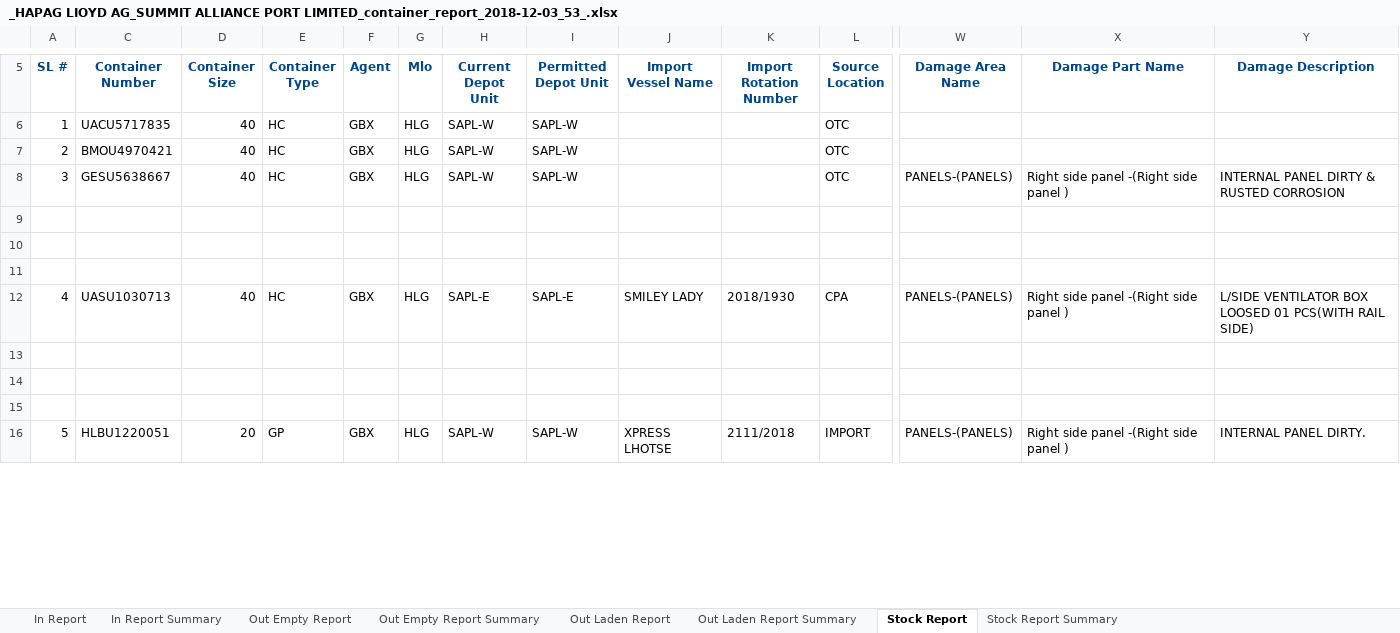
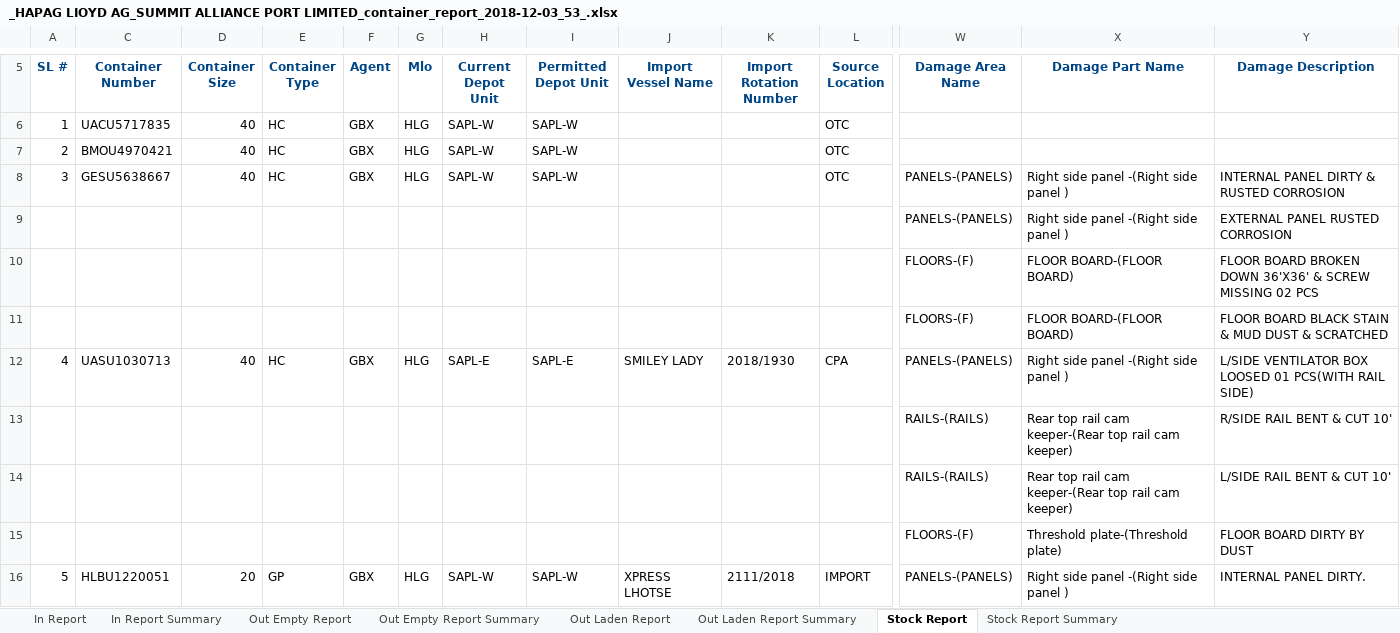
Before and after one commit to rufaruqui/sodms-mailer, an Excel workbook: reports/_HAPAG LIOYD AG_SUMMIT ALLIANCE PORT LIMITED_container_report_2018-12-03_53_.xlsx, sheet Stock Report, drawn as a sheet; only a part is shown, gaps mark what is left out; values as stored, in another font and other column widths than the file's, no borders; rows hold the shown columns only; the diff covers the shown part only; the diff names each change by its address in the sheet, - before the commit and + after, or states it on an @@ line.

```diff
--- a/reports/_HAPAG LIOYD AG_SUMMIT ALLIANCE PORT LIMITED_container_report_2018-12-03_53_.xlsx (sheet Stock Report)
+++ b/reports/_HAPAG LIOYD AG_SUMMIT ALLIANCE PORT LIMITED_container_report_2018-12-03_53_.xlsx (sheet Stock Report)
-row 9: (empty)
+row 9:  |  |  |  |  |  |  |  |  |  |  | PANELS-(PANELS) | Right side panel -(Right side panel ) | EXTERNAL PANEL RUSTED CORROSION
-row 10: (empty)
+row 10:  |  |  |  |  |  |  |  |  |  |  | FLOORS-(F) | FLOOR BOARD-(FLOOR BOARD) | FLOOR BOARD BROKEN DOWN 36'X36' & SCREW MISSING 02 PCS
-row 11: (empty)
+row 11:  |  |  |  |  |  |  |  |  |  |  | FLOORS-(F) | FLOOR BOARD-(FLOOR BOARD) | FLOOR BOARD BLACK STAIN & MUD DUST & SCRATCHED
-row 13: (empty)
+row 13:  |  |  |  |  |  |  |  |  |  |  | RAILS-(RAILS) | Rear top rail cam keeper-(Rear top rail cam keeper) | R/SIDE RAIL BENT & CUT 10'
-row 14: (empty)
+row 14:  |  |  |  |  |  |  |  |  |  |  | RAILS-(RAILS) | Rear top rail cam keeper-(Rear top rail cam keeper) | L/SIDE RAIL BENT & CUT 10'
-row 15: (empty)
+row 15:  |  |  |  |  |  |  |  |  |  |  | FLOORS-(F) | Threshold plate-(Threshold plate) | FLOOR BOARD DIRTY BY DUST
```
Also changed, not shown: 423 edited cells elsewhere in this sheet, hidden cells, reports/_CMC_SUMMIT ALLIANCE PORT LIMITED (OCL)_container_report_2018-12-03_50_.xlsx, reports/_CMC_SUMMIT ALLIANCE PORT LIMITED_container_report_2018-12-03_49_.xlsx, 53 other files.
